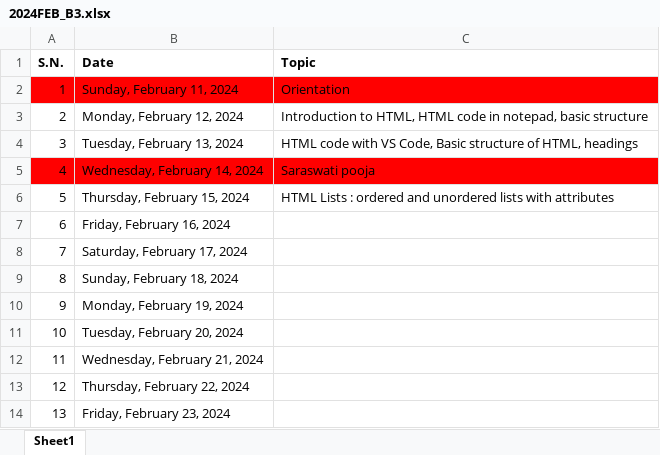
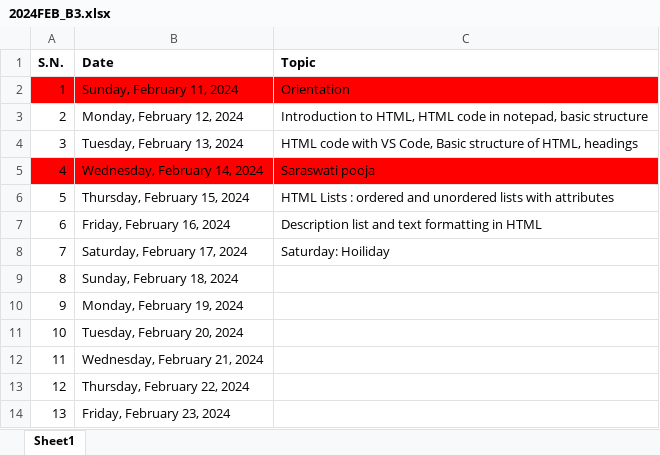
Before and after one commit to mallabiju/wt, an Excel workbook: 2024FEB_B3.xlsx, sheet Sheet1, drawn as a sheet; values as stored, in another font and other column widths than the file's, no borders; the diff names each change by its address in the sheet, - before the commit and + after, or states it on an @@ line.

Commit message:
Description list and text formmatting

```diff
--- a/2024FEB_B3.xlsx (sheet Sheet1)
+++ b/2024FEB_B3.xlsx (sheet Sheet1)
-C7 (Topic): (empty)
+C7 (Topic): Description list and text formatting in HTML
-C8 (Topic): (empty)
+C8 (Topic): Saturday: Hoiliday
```
Also changed, not shown: 3 other files.
